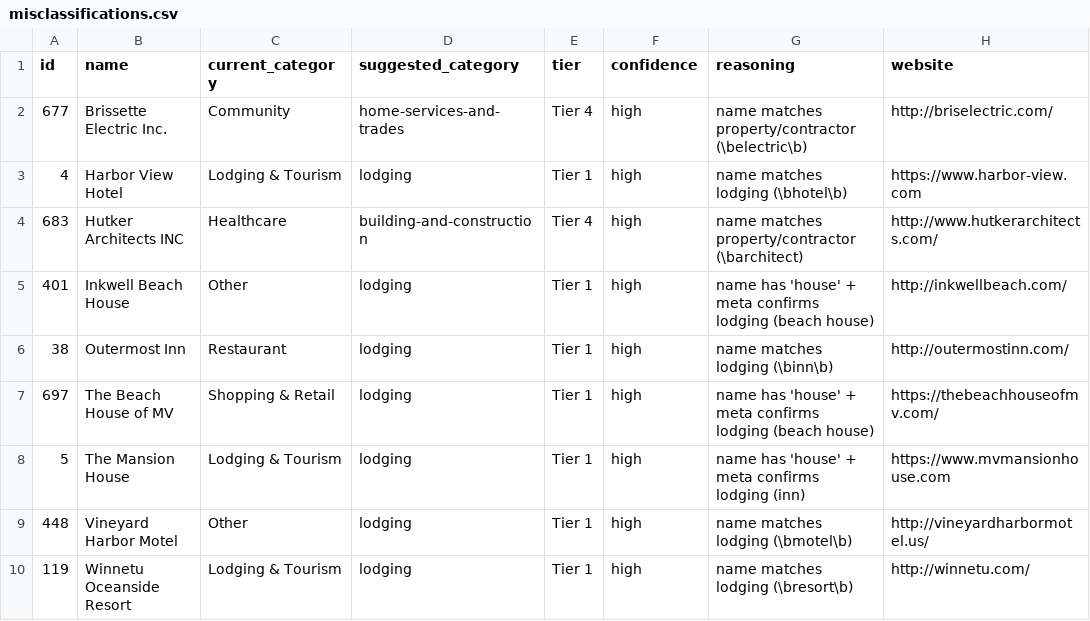
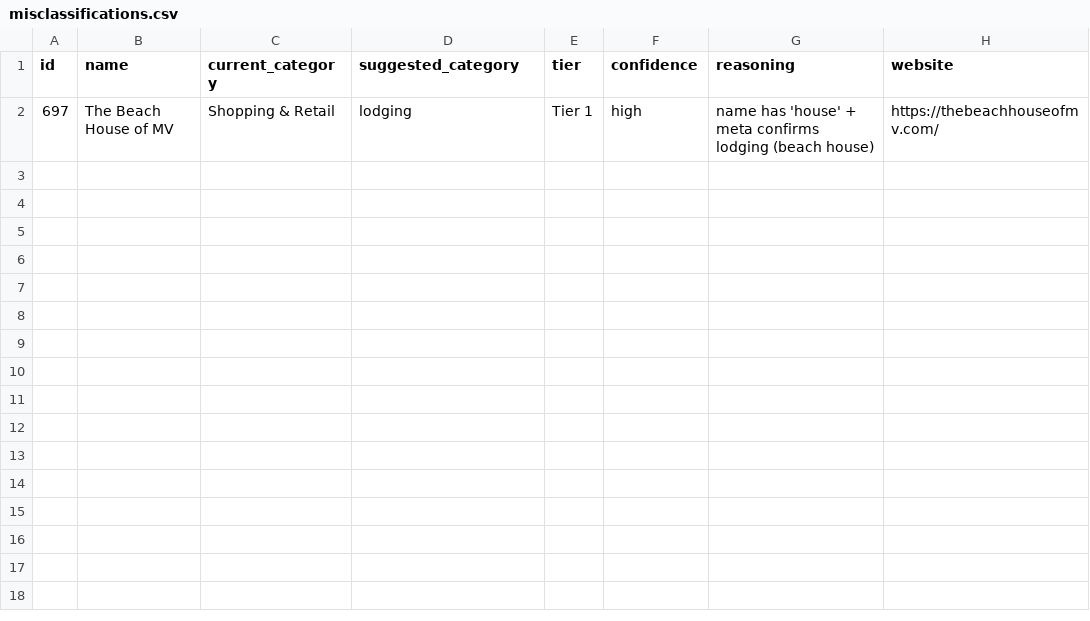
Before and after one commit to MrBurnsDev/anythingitech, a CSV file: data/exports/leads/misclassifications.csv, drawn as a sheet.

```diff
--- a/data/exports/leads/misclassifications.csv
+++ b/data/exports/leads/misclassifications.csv
@@ -1,10 +1,2 @@
 id,name,current_category,suggested_category,tier,confidence,reasoning,website
-677,Brissette Electric Inc.,Community,home-services-and-trades,Tier 4,high,name matches property/contractor (\belectric\b),http://briselectric.com/
-4,Harbor View Hotel,Lodging & Tourism,lodging,Tier 1,high,name matches lodging (\bhotel\b),https://www.harbor-view.com
-683,Hutker Architects INC,Healthcare,building-and-construction,Tier 4,high,name matches property/contractor (\barchitect),http://www.hutkerarchitects.com/
-401,Inkwell Beach House,Other,lodging,Tier 1,high,name has 'house' + meta confirms lodging (beach house),http://inkwellbeach.com/
-38,Outermost Inn,Restaurant,lodging,Tier 1,high,name matches lodging (\binn\b),http://outermostinn.com/
 697,The Beach House of MV,Shopping & Retail,lodging,Tier 1,high,name has 'house' + meta confirms lodging (beach house),https://thebeachhouseofmv.com/
-5,The Mansion House,Lodging & Tourism,lodging,Tier 1,high,name has 'house' + meta confirms lodging (inn),https://www.mvmansionhouse.com
-448,Vineyard Harbor Motel,Other,lodging,Tier 1,high,name matches lodging (\bmotel\b),http://vineyardharbormotel.us/
-119,Winnetu Oceanside Resort,Lodging & Tourism,lodging,Tier 1,high,name matches lodging (\bresort\b),http://winnetu.com/
```
Also changed, not shown: data/exports/leads/all-leads.csv, data/exports/leads/tier1-lodging.csv, 10 other files.
